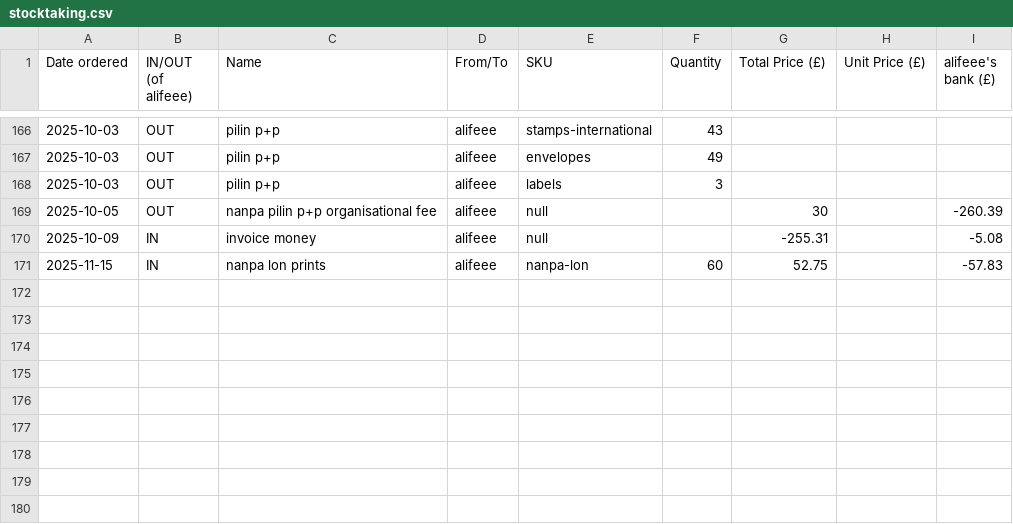
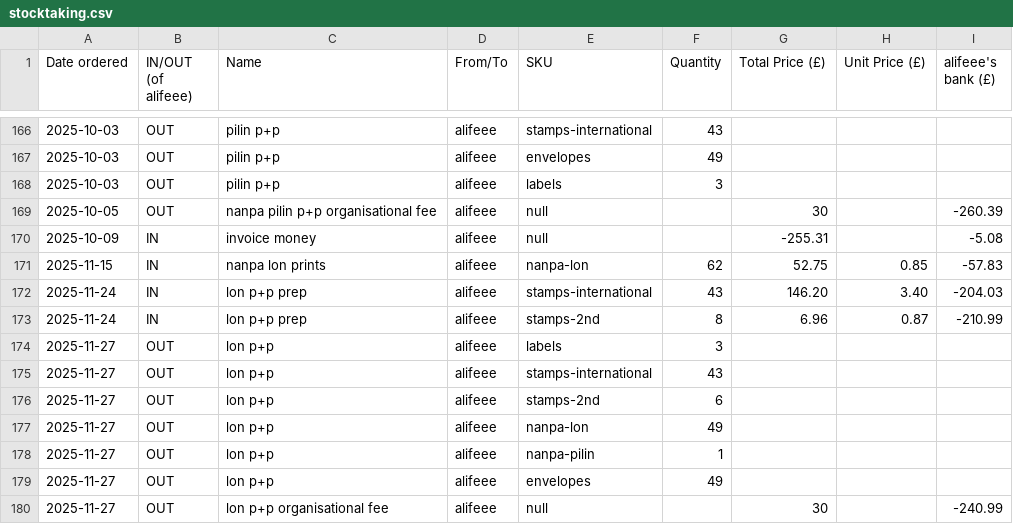
Before and after one commit to lipu-tenpo/print-and-post, a CSV file: stocktaking.csv, drawn as a sheet; only a part is shown, gaps mark what is left out.

Commit message:
add lon p+p

```diff
--- a/stocktaking.csv
+++ b/stocktaking.csv
@@ -170,2 +170,11 @@ Date ordered, IN/OUT (of alifeee), Name, From/To, SKU, Quantity, Total Price (£
 2025-10-09,IN,invoice money,alifeee,null,,-255.31,,-5.08
-2025-11-15,IN,nanpa lon prints,alifeee,nanpa-lon,60,52.75,,-57.83
+2025-11-15,IN,nanpa lon prints,alifeee,nanpa-lon,62,52.75,0.85,-57.83
+2025-11-24,IN,lon p+p prep,alifeee,stamps-international,43,146.20,3.40,-204.03
+2025-11-24,IN,lon p+p prep,alifeee,stamps-2nd,8,6.96,0.87,-210.99
+2025-11-27,OUT,lon p+p,alifeee,labels,3,,,
+2025-11-27,OUT,lon p+p,alifeee,stamps-international,43,,,
+2025-11-27,OUT,lon p+p,alifeee,stamps-2nd,6,,,
+2025-11-27,OUT,lon p+p,alifeee,nanpa-lon,49,,,
+2025-11-27,OUT,lon p+p,alifeee,nanpa-pilin,1,,,
+2025-11-27,OUT,lon p+p,alifeee,envelopes,49,,,
+2025-11-27,OUT,lon p+p organisational fee,alifeee,null,,30,,-240.99
```
